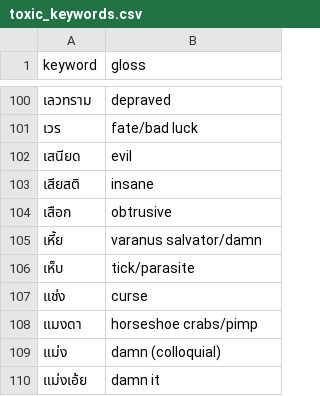
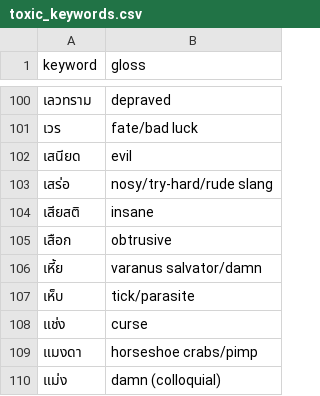
Before and after one commit to Takedaxz/THAI-MOD-Multilingual-Online-Toxicity-Detection-System, a CSV file: datasets/toxic_keywords.csv, drawn as a sheet; only a part is shown, gaps mark what is left out; the shorter side is filled out with more unchanged rows; the diff names each change by its address in the sheet, - before the commit and + after, or states it on an @@ line.

Commit message:
Add MLflow integration and monitoring capabilities for toxicity model
- Introduced MLflow logging in training and export scripts for WangchanBERTa and Logistic Regression models.
- Added MonitoringService to track prediction logs and detect data drift.
- Enhanced ToxicityModelService to include monitoring baseline and toxic keyword boosting logic.
- Created new script for exporting WangchanBERTa artifacts with metadata.
- Updated requirements to include MLflow.
- Added metadata JSON files for model training and evaluation metrics.
- Improved preprocessing and dataset handling in training scripts.
- Updated FastAPI endpoints to include monitoring summaries and drift reports.

```diff
--- a/datasets/toxic_keywords.csv
+++ b/datasets/toxic_keywords.csv
+row 103: เสร่อ | nosy/try-hard/rude slang
```
Also changed, not shown: 20 other files.
